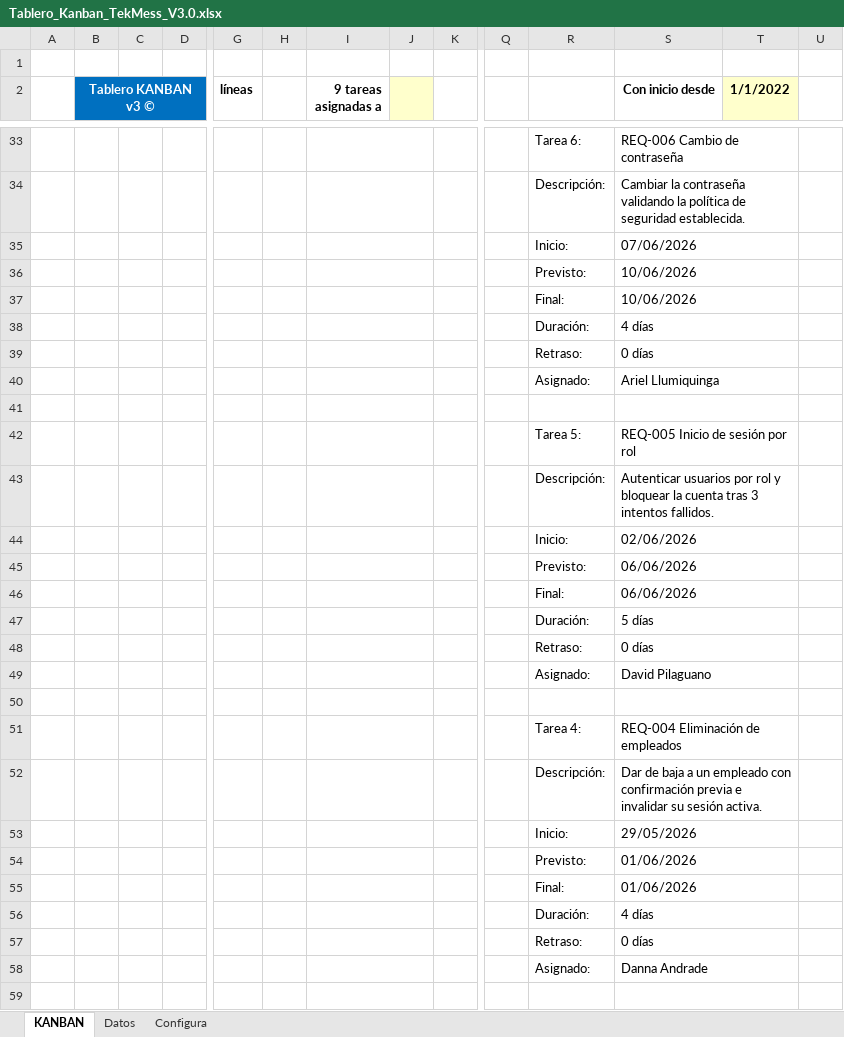
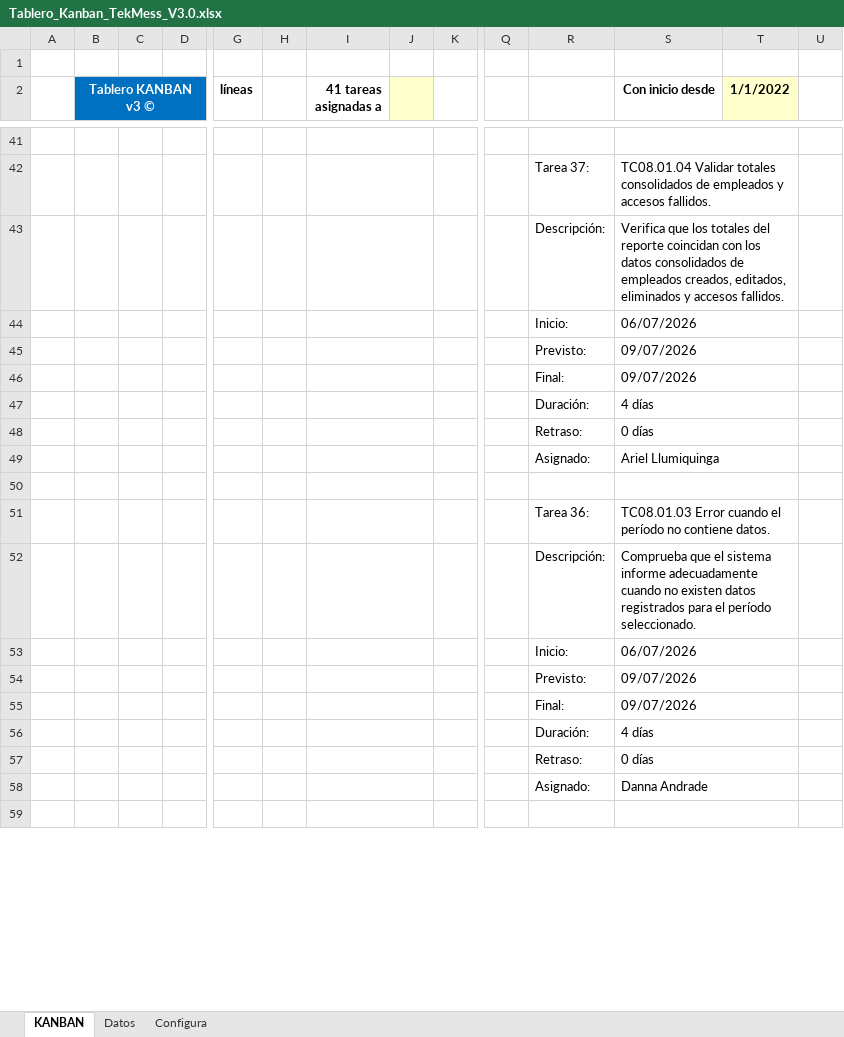
Before and after one commit to Dval05/AndradeDanna_30723_G6_ADSW, an Excel workbook: Kanban/Tablero_Kanban_TekMess_V3.0.xlsx, sheet KANBAN, drawn as a sheet; only a part is shown, gaps mark what is left out; values as stored, in another font and other column widths than the file's, no borders; conditional formats not drawn; removed rows and columns are numbered as before the commit, all else as after; rows hold the shown columns only; the diff covers the shown part only; the diff names each change by its address in the sheet, - before the commit and + after, or states it on an @@ line.

```diff
--- a/Kanban/Tablero_Kanban_TekMess_V3.0.xlsx (sheet KANBAN)
+++ b/Kanban/Tablero_Kanban_TekMess_V3.0.xlsx (sheet KANBAN)
-I2: 9 tareas asignadas a
+I2: 41 tareas asignadas a
-row 41:  |  |  |  |  |  |  |  |  |  | Tarea 6: | REQ-006 Cambio de contraseña
+row 41: (empty)
+row 42:  |  |  |  |  |  |  |  |  |  | Tarea 37: | TC08.01.04 Validar totales consolidados de empleados y accesos fallidos.
-S43 (Con inicio desde): Cambiar la contraseña validando la política de seguridad establecida.
+S43 (Con inicio desde): Verifica que los totales del reporte coincidan con los datos consolidados de empleados creados, editados, eliminados y accesos fallidos.
-S44 (Con inicio desde): 07/06/2026
+S44 (Con inicio desde): 06/07/2026
-S45:S46 (Con inicio desde): 10/06/2026
+S45:S46 (Con inicio desde): 09/07/2026
-row 42:  |  |  |  |  |  |  |  |  |  | Tarea 5: | REQ-005 Inicio de sesión por rol
+row 51:  |  |  |  |  |  |  |  |  |  | Tarea 36: | TC08.01.03 Error cuando el período no contiene datos.
-S52 (Con inicio desde): Autenticar usuarios por rol y bloquear la cuenta tras 3 intentos fallidos.
+S52 (Con inicio desde): Comprueba que el sistema informe adecuadamente cuando no existen datos registrados para el período seleccionado.
-S53 (Con inicio desde): 02/06/2026
+S53 (Con inicio desde): 06/07/2026
-S54:S55 (Con inicio desde): 06/06/2026
+S54:S55 (Con inicio desde): 09/07/2026
-row 47:  |  |  |  |  |  |  |  |  |  | Duración: | 5 días
@@ row 48 moved to row 39: Retraso: @@
@@ row 49 moved to row 40: Asignado: @@
-row 50: (empty)
-row 51:  |  |  |  |  |  |  |  |  |  | Tarea 4: | REQ-004 Eliminación de empleados
-row 52:  |  |  |  |  |  |  |  |  |  | Descripción: | Dar de baja a un empleado con confirmación previa e invalidar su sesión activa.
-row 53:  |  |  |  |  |  |  |  |  |  | Inicio: | 29/05/2026
-row 54:  |  |  |  |  |  |  |  |  |  | Previsto: | 01/06/2026
-row 55:  |  |  |  |  |  |  |  |  |  | Final: | 01/06/2026
```
Also changed, not shown: 138 added rows, 16 removed rows, 4 moved rows and 32 edited cells elsewhere in this sheet, sheet Datos, formulas that keep their value, 6 other files.
